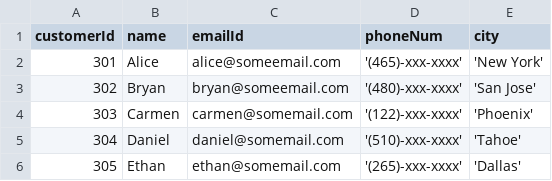
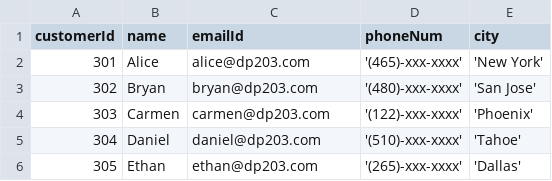
Before and after one commit to PacktPublishing/DP-203-Azure-Data-Engineer-Associate-Certification-Guide-Second-Edition, a CSV file: Chapter02/Data/customer.csv, drawn as a sheet.

Commit message:
Add files via upload

```diff
--- a/Chapter02/Data/customer.csv
+++ b/Chapter02/Data/customer.csv
@@ -1,6 +1,6 @@
 customerId, name, emailId, phoneNum, city
-301,Alice,alice@someemail.com, '(465)-xxx-xxxx', 'New York'
-302,Bryan,bryan@someemail.com, '(480)-xxx-xxxx', 'San Jose'
-303,Carmen,carmen@somemail.com, '(122)-xxx-xxxx', 'Phoenix'
-304,Daniel,daniel@somemail.com, '(510)-xxx-xxxx', 'Tahoe'
-305,Ethan,ethan@somemail.com, '(265)-xxx-xxxx', 'Dallas'
+301,Alice,alice@dp203.com, '(465)-xxx-xxxx', 'New York'
+302,Bryan,bryan@dp203.com, '(480)-xxx-xxxx', 'San Jose'
+303,Carmen,carmen@dp203.com, '(122)-xxx-xxxx', 'Phoenix'
+304,Daniel,daniel@dp203.com, '(510)-xxx-xxxx', 'Tahoe'
+305,Ethan,ethan@dp203.com, '(265)-xxx-xxxx', 'Dallas'
```
